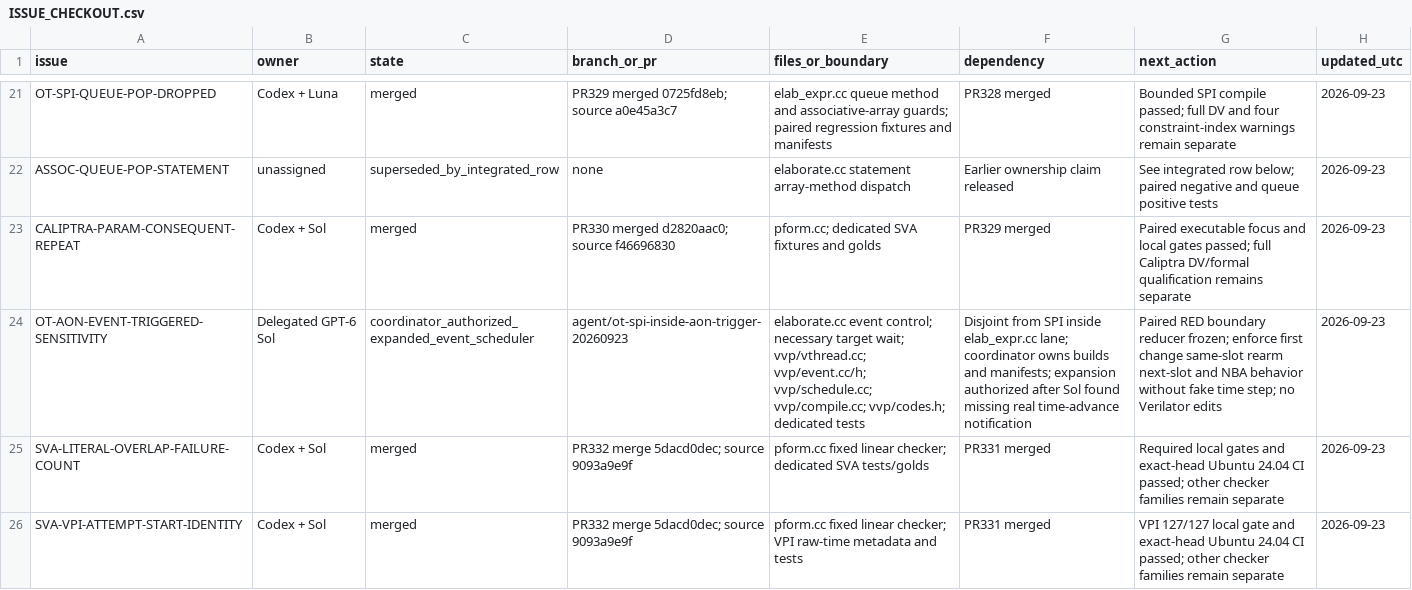
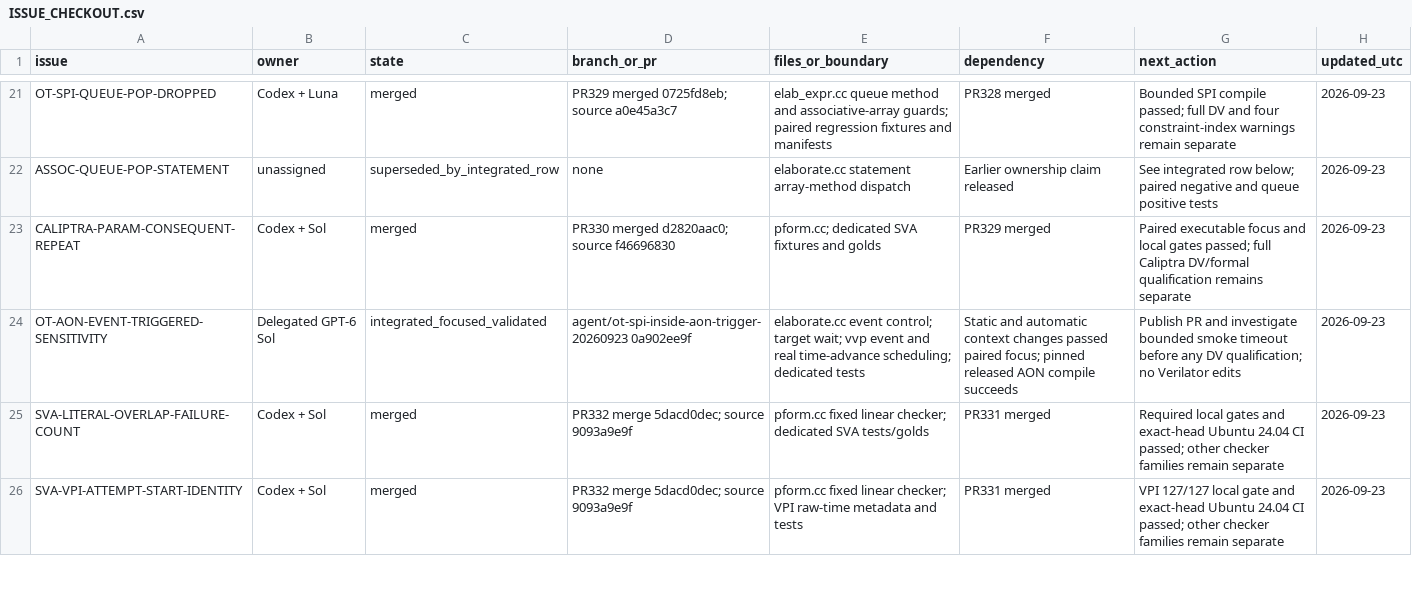
Before and after one commit to dsellerbrock/iverilog-uvm, a CSV file: .ai/ISSUE_CHECKOUT.csv, drawn as a sheet; only a part is shown, gaps mark what is left out; the diff covers the shown part only; the diff names each change by its address in the sheet, - before the commit and + after, or states it on an @@ line.

Commit message:
Record OpenTitan inside and triggered focus evidence

```diff
--- a/.ai/ISSUE_CHECKOUT.csv
+++ b/.ai/ISSUE_CHECKOUT.csv
-C24 (state): coordinator_authorized_expanded_event_scheduler
+C24 (state): integrated_focused_validated
-D24 (branch_or_pr): agent/ot-spi-inside-aon-trigger-20260923
+D24 (branch_or_pr): agent/ot-spi-inside-aon-trigger-20260923 0a902ee9f
-E24 (files_or_boundary): …event control; necessary target wait; vvp/vthread.cc; vvp/event.cc/h; vvp/schedule.cc; vvp/compile.cc; vvp/codes.h; dedicated tests
+E24 (files_or_boundary): …event control; target wait; vvp event and real time-advance scheduling; dedicated tests
-F24 (dependency): Disjoint from SPI inside elab_expr.cc lane; coordinator owns builds and manifests; expansion authorized after Sol found missing real time-advance notification
+F24 (dependency): Static and automatic context changes passed paired focus; pinned released AON compile succeeds
-G24 (next_action): Paired RED boundary reducer frozen; enforce first change same-slot rearm next-slot and NBA behavior without fake time step; no Verilator…
+G24 (next_action): Publish PR and investigate bounded smoke timeout before any DV qualification; no Verilator…
```
Also changed, not shown: 5 edited cells elsewhere in this file, 11 other files.
